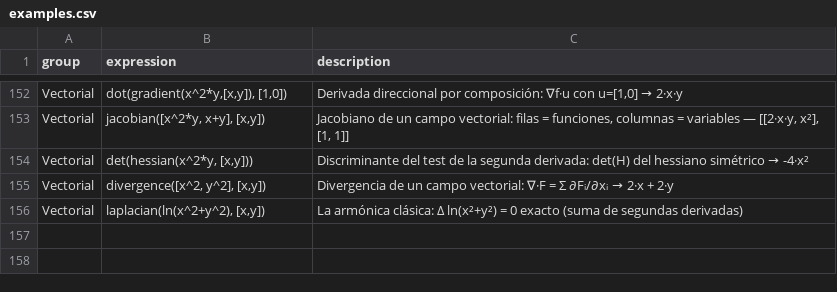
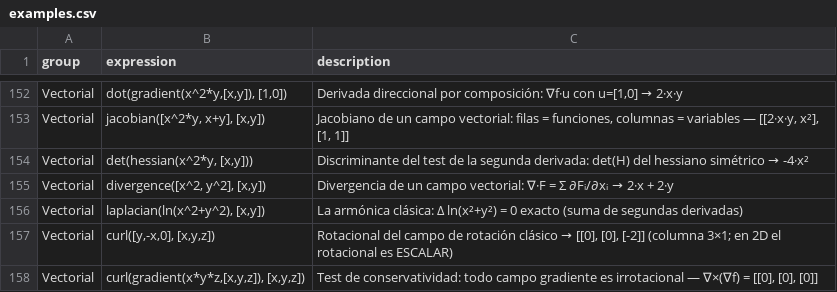
Before and after one commit to javileyes/ExpliCAS, a CSV file: web/examples.csv, drawn as a sheet; only a part is shown, gaps mark what is left out.

```diff
--- a/web/examples.csv
+++ b/web/examples.csv
@@ -156 +156,3 @@
 "Vectorial","laplacian(ln(x^2+y^2), [x,y])","La armónica clásica: Δ ln(x²+y²) = 0 exacto (suma de segundas derivadas)"
+"Vectorial","curl([y,-x,0], [x,y,z])","Rotacional del campo de rotación clásico → [[0], [0], [-2]] (columna 3×1; en 2D el rotacional es ESCALAR)"
+"Vectorial","curl(gradient(x*y*z,[x,y,z]), [x,y,z])","Test de conservatividad: todo campo gradiente es irrotacional — ∇×(∇f) = [[0], [0], [0]]"
```
Also changed, not shown: 18 other files.
